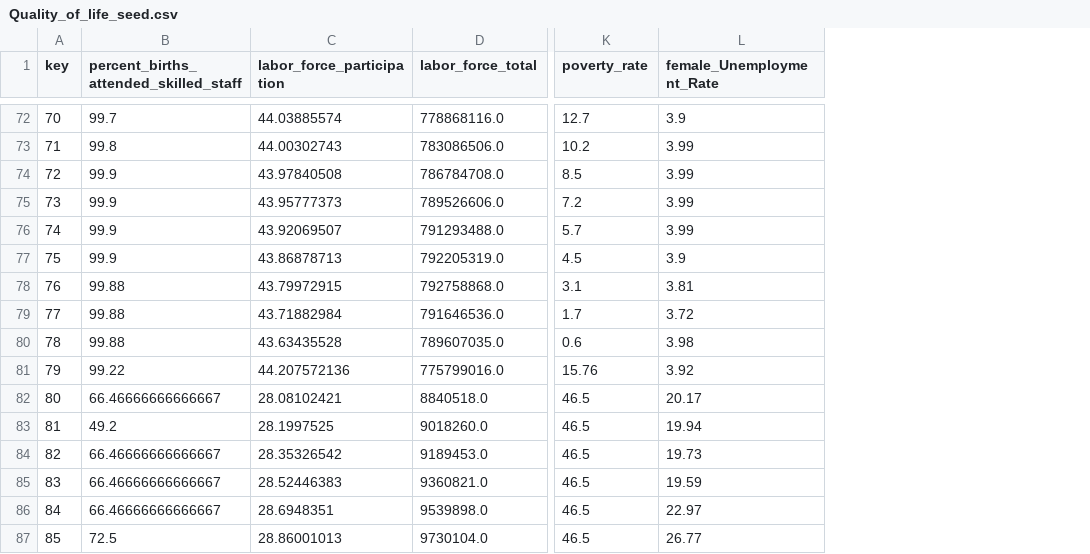
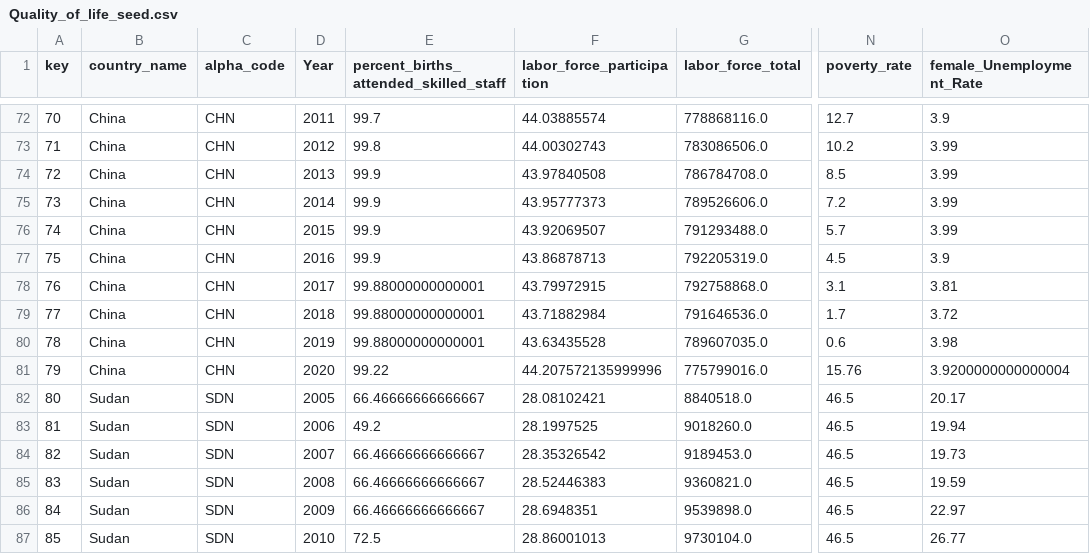
Before and after one commit to Logan-Rose/Data-Science-Project, a CSV file: seeds/Quality_of_life_seed.csv, drawn as a sheet; only a part is shown, gaps mark what is left out; addresses are those after the commit; the diff covers the shown part only; the diff names each change by its address in the sheet, - before the commit and + after, or states it on an @@ line.

```diff
--- a/seeds/Quality_of_life_seed.csv
+++ b/seeds/Quality_of_life_seed.csv
+column B (country_name), rows 72-87: China | China | China | China | China | China | China | China | China | China | Sudan | Sudan | Sudan | Sudan | Sudan | Sudan
+column C (alpha_code), rows 72-87: CHN | CHN | CHN | CHN | CHN | CHN | CHN | CHN | CHN | CHN | SDN | SDN | SDN | SDN | SDN | SDN
+column D (Year), rows 72-87: 2011 | 2012 | 2013 | 2014 | 2015 | 2016 | 2017 | 2018 | 2019 | 2020 | 2005 | 2006 | 2007 | 2008 | 2009 | 2010
-E78:E80: 99.88
+E78:E80: 99.88000000000001
-F81 (labor_force_participation): 44.207572136
+F81 (labor_force_participation): 44.207572135999996
-O81 (female_Unemployment_Rate): 3.92
+O81 (female_Unemployment_Rate): 3.9200000000000004
```
Also changed, not shown: 10 edited cells elsewhere in this file, seeds/Education_seed.csv, seeds/Health_seed.csv, 5 other files.
